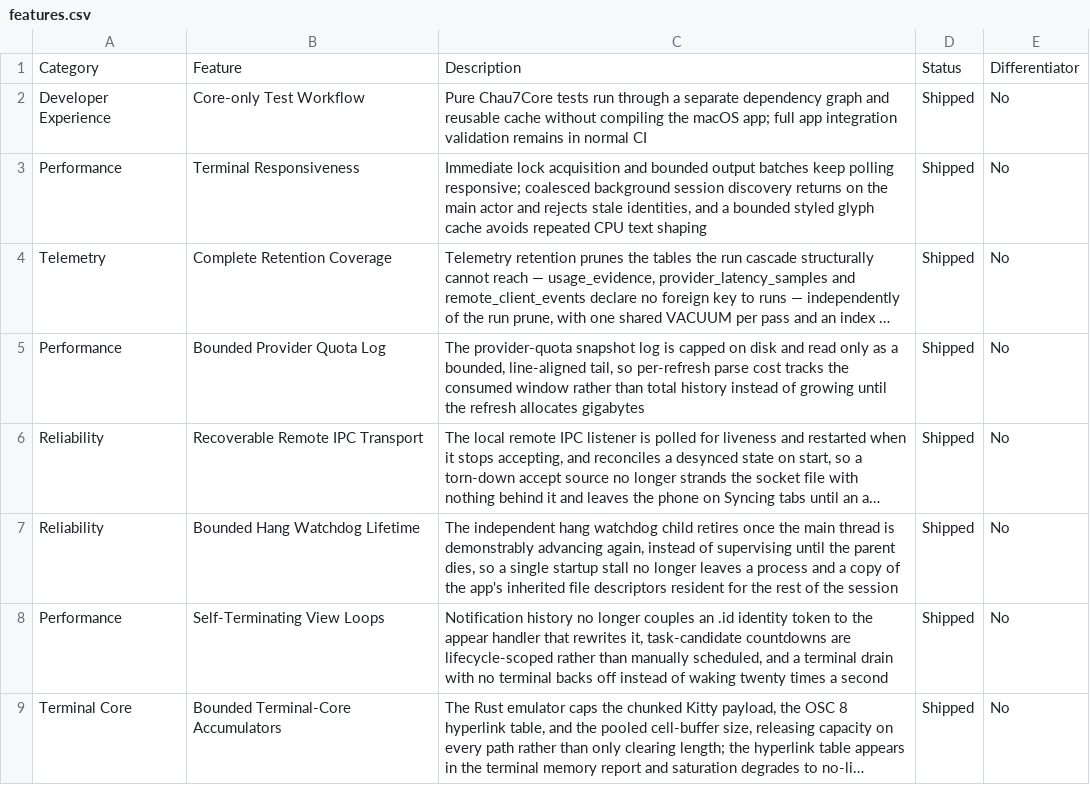
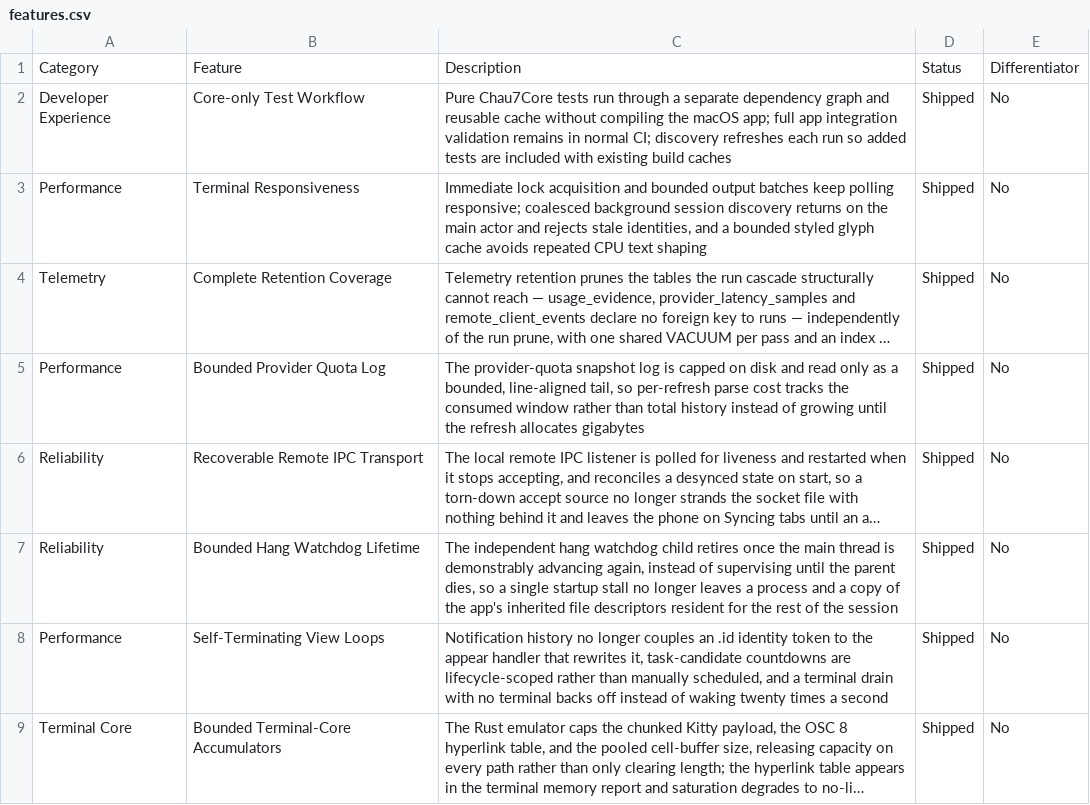
Before and after one commit to Aeptus/chau7, a CSV file: apps/chau7-macos/docs/features.csv, drawn as a sheet; only a part is shown; long unchanged cells end in ….

Commit message:
fix(tests): refresh dynamic Core test discovery with cached builds
Problem:
SwiftPM cached the manifest's computed pure-test source list, silently omitting newly added Core regressions after a cached run.

Decision:
Disable manifest-result caching in the Core-only wrapper while retaining its separate compiled-artifact cache. Add a temporary-package regression that discovers a new pure test after an earlier manifest evaluation.

Rationale:
Incremental Core builds must remain fast while every newly added regression is actually selected.

Validation:
Four package-graph regressions pass. Bash syntax and ShellCheck pass. Full native integration checks remain required in CI; this workflow never builds or launches the local app.

```diff
--- a/apps/chau7-macos/docs/features.csv
+++ b/apps/chau7-macos/docs/features.csv
@@ -1,3 +1,3 @@
 Category,Feature,Description,Status,Differentiator
-Developer Experience,Core-only Test Workflow,Pure Chau7Core tests run through a separate dependency graph and reusable cache without compiling the macOS app; full app integration validation remains in normal CI,Shipped,No
+Developer Experience,Core-only Test Workflow,Pure Chau7Core tests run through a separate dependency graph and reusable cache without compiling the macOS app; full app integration validation remains in normal CI; discovery refreshes each run so added tests are included with existing build caches,Shipped,No
 Performance,Terminal Responsiveness,"Immediate lock acquisition and bounded output batches keep polling responsive; coalesced background session discovery returns on the main actor and rejects stale identities, and a bounded styled glyph cache avoids repeated CPU text shaping",Shipped,No
```
Also changed, not shown: 5 other files.
